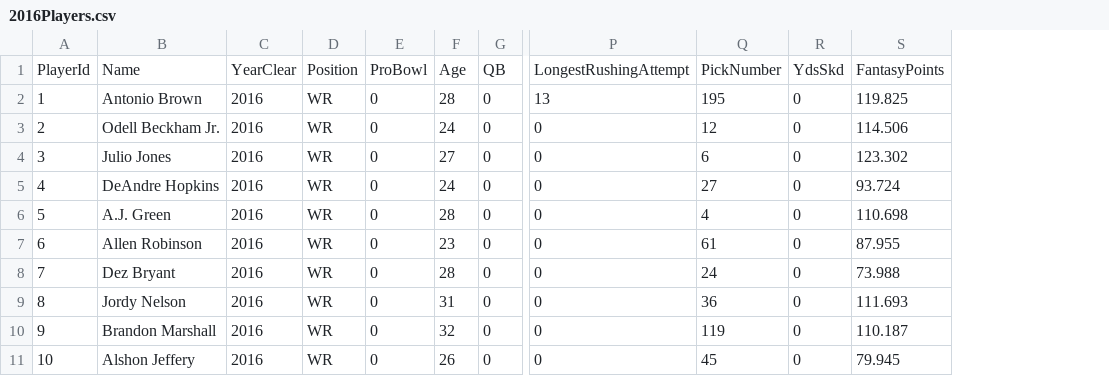
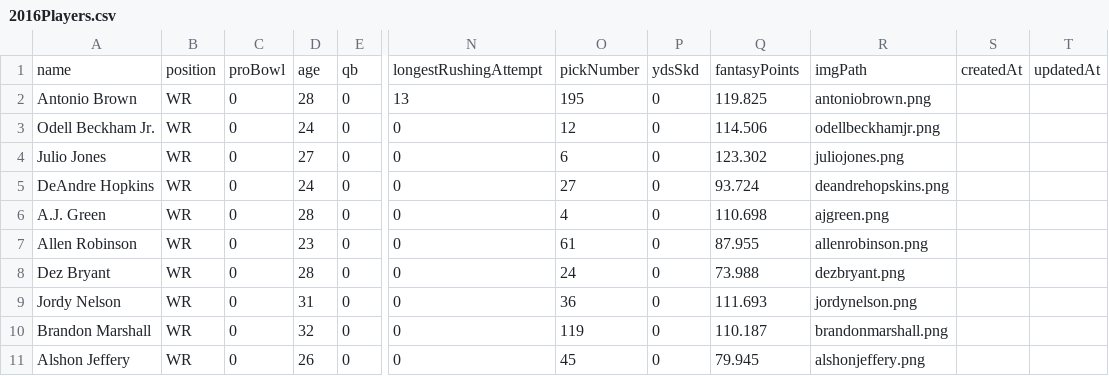
Before and after one commit to rrodwell/IllegalOperations, a CSV file: db/2016Players.csv, drawn as a sheet; only a part is shown, gaps mark what is left out; removed rows and columns are numbered as before the commit, all else as after; rows hold the shown columns only; the diff names each change by its address in the sheet, - before the commit and + after, or states it on an @@ line.

Commit message:
updates to players DB

```diff
--- a/db/2016Players.csv
+++ b/db/2016Players.csv
-column A, rows 2-11: 1 | 2 | 3 | 4 | 5 | 6 | 7 | 8 | 9 | 10
-column C, rows 2-11: all 2016
+column R, rows 2-11: antoniobrown.png | odellbeckhamjr.png | juliojones.png | deandrehopskins.png | ajgreen.png | allenrobinson.png | dezbryant.png | jordynelson.png | brandonmarshall.png | alshonjeffery.png
+column S, empty
+column T, empty
-row 1: PlayerId | Name | YearClear | Position | ProBowl | Age | QB | LongestRushingAttempt | PickNumber | YdsSkd | FantasyPoints
+row 1: name | position | proBowl | age | qb | longestRushingAttempt | pickNumber | ydsSkd | fantasyPoints | imgPath | createdAt | updatedAt
```
Also changed, not shown: 2 other files.
